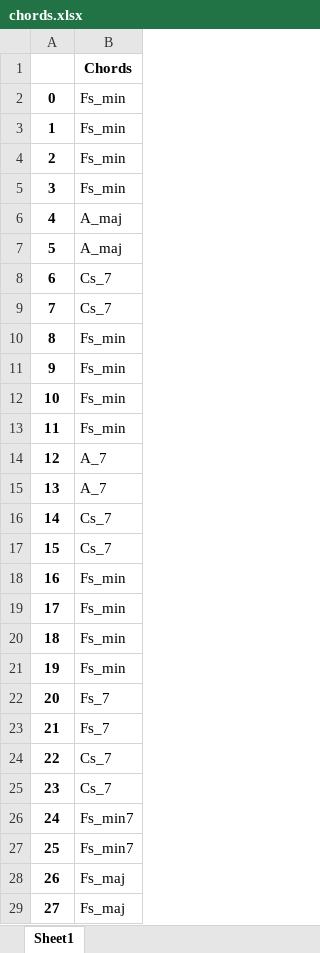
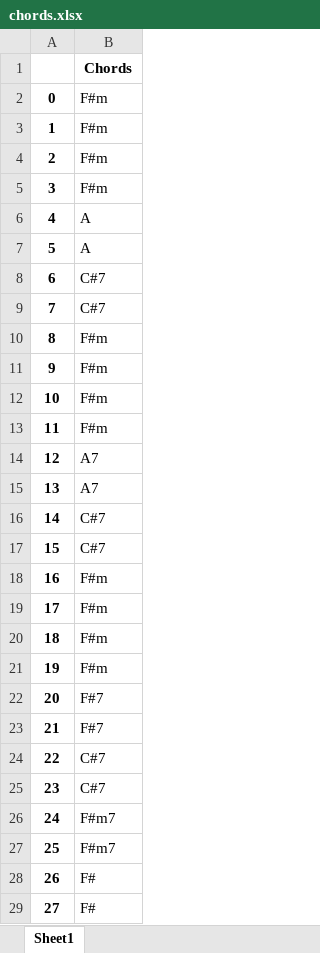
Before and after one commit to borchr27/SongScrape, an Excel workbook: chords.xlsx, sheet Sheet1, drawn as a sheet; only a part is shown; values as stored, in another font and other column widths than the file's, no borders; the diff covers the shown part only; the diff names each change by its address in the sheet, - before the commit and + after, or states it on an @@ line.

Commit message:
Formatted and finalized the output tool to dispaly chords to user

```diff
--- a/chords.xlsx (sheet Sheet1)
+++ b/chords.xlsx (sheet Sheet1)
-B2:B5: Fs_min
+B2:B5: F#m
-B6:B7: A_maj
+B6:B7: A
-B8:B9: Cs_7
+B8:B9: C#7
-B10:B13: Fs_min
+B10:B13: F#m
-B14:B15: A_7
+B14:B15: A7
-B16:B17: Cs_7
+B16:B17: C#7
-B18:B21: Fs_min
+B18:B21: F#m
-B22:B23: Fs_7
+B22:B23: F#7
-B24:B25: Cs_7
+B24:B25: C#7
-B26:B27: Fs_min7
+B26:B27: F#m7
-B28:B29: Fs_maj
+B28:B29: F#
```
Also changed, not shown: 385 edited cells elsewhere in this sheet, 4 other files.
